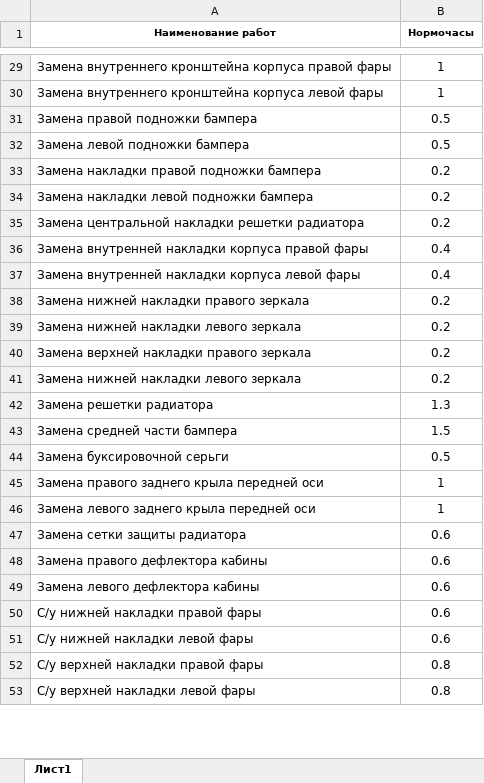
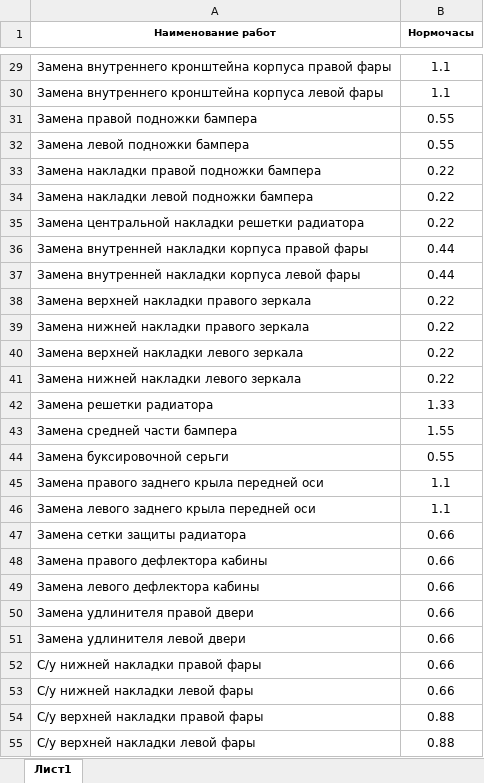
Before and after one commit to Mordvinov1980/TruckService-Manager, an Excel workbook: Шаблоны/works_list_base.xlsx, sheet Лист1, drawn as a sheet; only a part is shown, gaps mark what is left out; values as stored, in another font and other column widths than the file's, no borders; removed rows and columns are numbered as before the commit, all else as after; the diff covers the shown part only; the diff names each change by its address in the sheet, - before the commit and + after, or states it on an @@ line.

```diff
--- a/Шаблоны/works_list_base.xlsx (sheet Лист1)
+++ b/Шаблоны/works_list_base.xlsx (sheet Лист1)
-B29:B30 (Нормочасы): 1
+B29:B30 (Нормочасы): 1.1
-B31:B32 (Нормочасы): 0.5
+B31:B32 (Нормочасы): 0.55
-B33:B35 (Нормочасы): 0.2
+B33:B35 (Нормочасы): 0.22
-B36:B37 (Нормочасы): 0.4
+B36:B37 (Нормочасы): 0.44
-row 38: Замена нижней накладки правого зеркала | 0.2
-row 39: Замена нижней накладки левого зеркала | 0.2
-B38 (Нормочасы): 0.2
+B38 (Нормочасы): 0.22
+row 39: Замена нижней накладки правого зеркала | 0.22
+row 40: Замена верхней накладки левого зеркала | 0.22
-B41 (Нормочасы): 0.2
+B41 (Нормочасы): 0.22
-B42 (Нормочасы): 1.3
+B42 (Нормочасы): 1.33
-B43 (Нормочасы): 1.5
+B43 (Нормочасы): 1.55
-B44 (Нормочасы): 0.5
+B44 (Нормочасы): 0.55
-B45:B46 (Нормочасы): 1
+B45:B46 (Нормочасы): 1.1
-B47:B49 (Нормочасы): 0.6
+B47:B49 (Нормочасы): 0.66
+row 50: Замена удлинителя правой двери | 0.66
+row 51: Замена удлинителя левой двери | 0.66
-B52:B53 (Нормочасы): 0.6
+B52:B53 (Нормочасы): 0.66
-B54:B55 (Нормочасы): 0.8
+B54:B55 (Нормочасы): 0.88
```
Also changed, not shown: 8 added rows, 4 removed rows and 60 edited cells elsewhere in this sheet, 18 other files.
